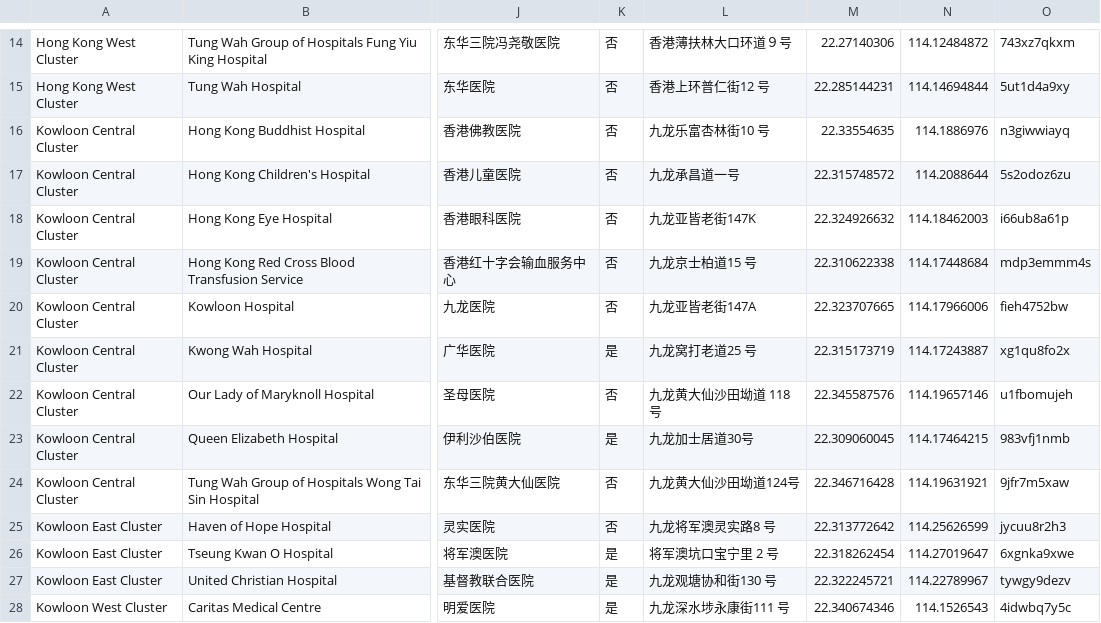
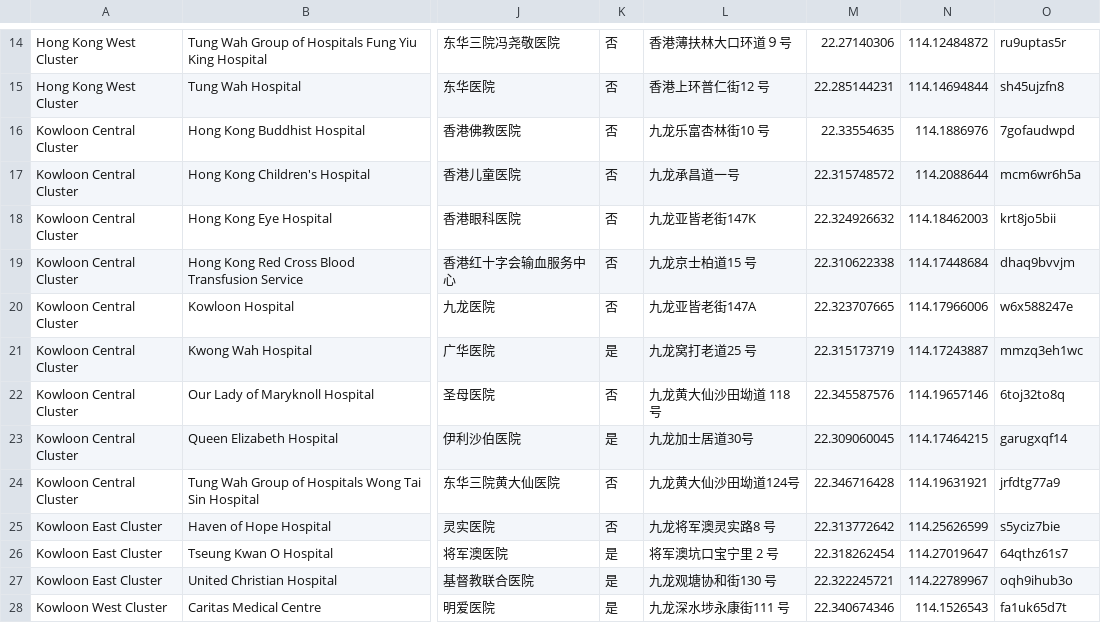
Before and after one commit to OpenMedicsHK/OpenMedicsHK.github.io, a CSV file: _data/HOSPLIST.csv, drawn as a sheet; only a part is shown, gaps mark what is left out; the diff covers the shown part only; the diff names each change by its address in the sheet, - before the commit and + after, or states it on an @@ line.

Commit message:
Update HOSPLIST.csv

```diff
--- a/_data/HOSPLIST.csv
+++ b/_data/HOSPLIST.csv
-O14: 743xz7qkxm
+O14: ru9uptas5r
-O15: 5ut1d4a9xy
+O15: sh45ujzfn8
-O16: n3giwwiayq
+O16: 7gofaudwpd
-O17: 5s2odoz6zu
+O17: mcm6wr6h5a
-O18: i66ub8a61p
+O18: krt8jo5bii
-O19: mdp3emmm4s
+O19: dhaq9bvvjm
-O20: fieh4752bw
+O20: w6x588247e
-O21: xg1qu8fo2x
+O21: mmzq3eh1wc
-O22: u1fbomujeh
+O22: 6toj32to8q
-O23: 983vfj1nmb
+O23: garugxqf14
-O24: 9jfr7m5xaw
+O24: jrfdtg77a9
-O25: jycuu8r2h3
+O25: s5yciz7bie
-O26: 6xgnka9xwe
+O26: 64qthz61s7
-O27: tywgy9dezv
+O27: oqh9ihub3o
-O28: 4idwbq7y5c
+O28: fa1uk65d7t
```
Also changed, not shown: 1 added row, 1 removed row and 28 edited cells elsewhere in this file.
